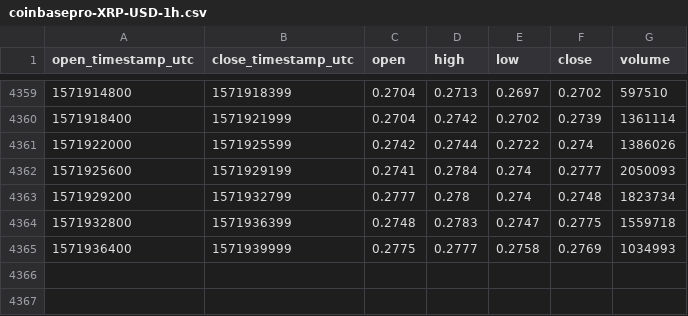
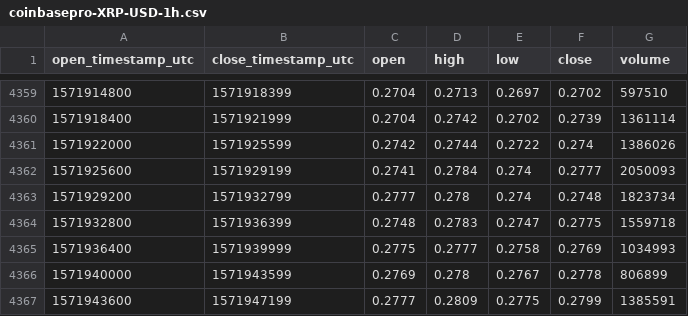
Before and after one commit to cryptobigbro/coinbasepro-XRP-USD, a CSV file: coinbasepro-XRP-USD-1h.csv, drawn as a sheet; only a part is shown, gaps mark what is left out; the diff names each change by its address in the sheet, - before the commit and + after, or states it on an @@ line.

Commit message:
Update OHLCV data.

```diff
--- a/coinbasepro-XRP-USD-1h.csv
+++ b/coinbasepro-XRP-USD-1h.csv
+row 4366: 1571940000 | 1571943599 | 0.2769 | 0.278 | 0.2767 | 0.2778 | 806899
+row 4367: 1571943600 | 1571947199 | 0.2777 | 0.2809 | 0.2775 | 0.2799 | 1385591
```
